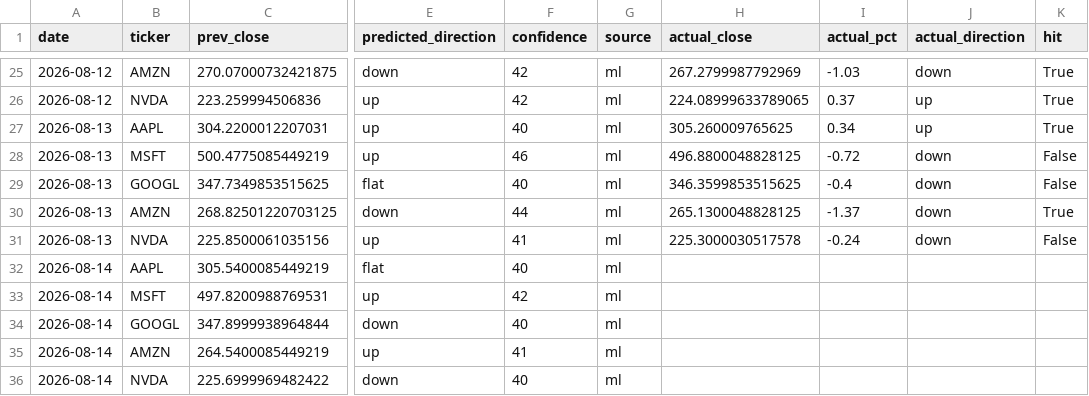
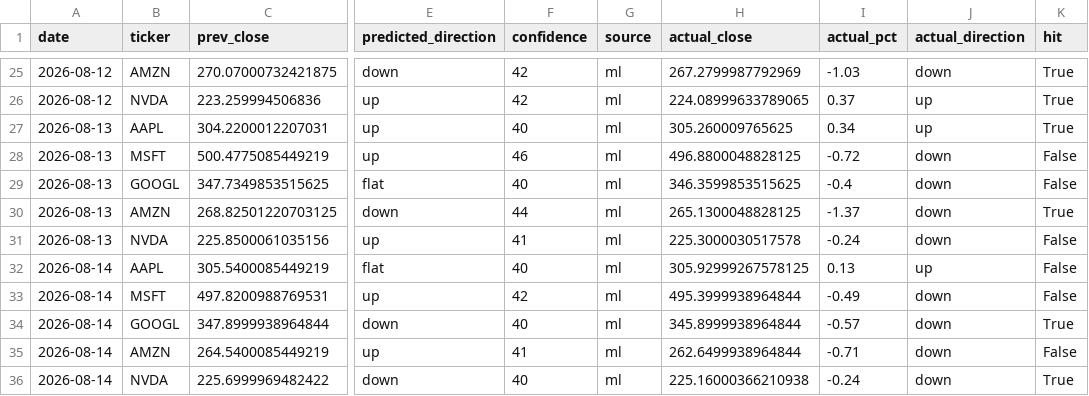
Before and after one commit to Revanth-Naik/niffler, a CSV file: data/processed/predictions_log.csv, drawn as a sheet; only a part is shown, gaps mark what is left out; the diff names each change by its address in the sheet, - before the commit and + after, or states it on an @@ line.

Commit message:
Record actuals for 2026-08-14

```diff
--- a/data/processed/predictions_log.csv
+++ b/data/processed/predictions_log.csv
-H32 (actual_close): (empty)
+H32 (actual_close): 305.92999267578125
-I32 (actual_pct): (empty)
+I32 (actual_pct): 0.13
-J32 (actual_direction): (empty)
+J32 (actual_direction): up
-K32:K33 (hit): (empty)
+K32:K33 (hit): False
-H33 (actual_close): (empty)
+H33 (actual_close): 495.3999938964844
-I33 (actual_pct): (empty)
+I33 (actual_pct): -0.49
-J33:J36 (actual_direction): (empty)
+J33:J36 (actual_direction): down
-H34 (actual_close): (empty)
+H34 (actual_close): 345.8999938964844
-I34 (actual_pct): (empty)
+I34 (actual_pct): -0.57
-K34 (hit): (empty)
+K34 (hit): True
-H35 (actual_close): (empty)
+H35 (actual_close): 262.6499938964844
-I35 (actual_pct): (empty)
+I35 (actual_pct): -0.71
-K35 (hit): (empty)
+K35 (hit): False
-H36 (actual_close): (empty)
+H36 (actual_close): 225.16000366210938
-I36 (actual_pct): (empty)
+I36 (actual_pct): -0.24
-K36 (hit): (empty)
+K36 (hit): True
```
